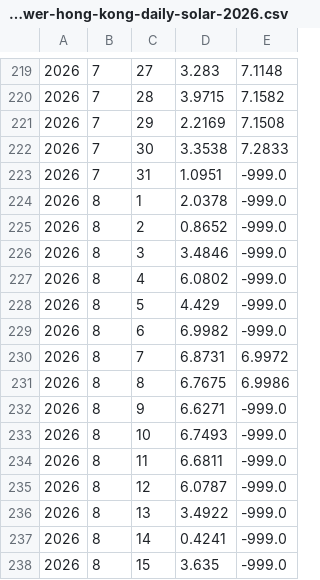
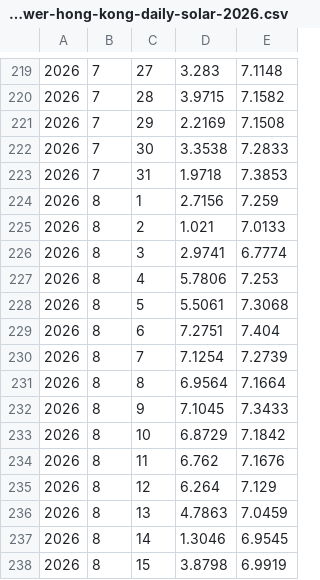
Before and after one commit to ArdenSHI/hong-kong-sunlight, a CSV file: data/nasa-power-hong-kong-daily-solar-2026.csv, drawn as a sheet; only a part is shown, gaps mark what is left out; the diff covers the shown part only; the diff names each change by its address in the sheet, - before the commit and + after, or states it on an @@ line.

```diff
--- a/data/nasa-power-hong-kong-daily-solar-2026.csv
+++ b/data/nasa-power-hong-kong-daily-solar-2026.csv
-D223: 1.0951
+D223: 1.9718
-E223: -999.0
+E223: 7.3853
-D224: 2.0378
+D224: 2.7156
-E224: -999.0
+E224: 7.259
-D225: 0.8652
+D225: 1.021
-E225: -999.0
+E225: 7.0133
-D226: 3.4846
+D226: 2.9741
-E226: -999.0
+E226: 6.7774
-D227: 6.0802
+D227: 5.7806
-E227: -999.0
+E227: 7.253
-D228: 4.429
+D228: 5.5061
-E228: -999.0
+E228: 7.3068
-D229: 6.9982
+D229: 7.2751
-E229: -999.0
+E229: 7.404
-D230: 6.8731
+D230: 7.1254
-E230: 6.9972
+E230: 7.2739
-D231: 6.7675
+D231: 6.9564
-E231: 6.9986
+E231: 7.1664
-D232: 6.6271
+D232: 7.1045
-E232: -999.0
+E232: 7.3433
-D233: 6.7493
+D233: 6.8729
-E233: -999.0
+E233: 7.1842
-D234: 6.6811
+D234: 6.762
-E234: -999.0
+E234: 7.1676
-D235: 6.0787
+D235: 6.264
-E235: -999.0
+E235: 7.129
-D236: 3.4922
+D236: 4.7863
-E236: -999.0
+E236: 7.0459
-D237: 0.4241
+D237: 1.3046
-E237: -999.0
+E237: 6.9545
-D238: 3.635
+D238: 3.8798
-E238: -999.0
+E238: 6.9919
```
Also changed, not shown: 1 added row and 32 edited cells elsewhere in this file, 1 other file.
